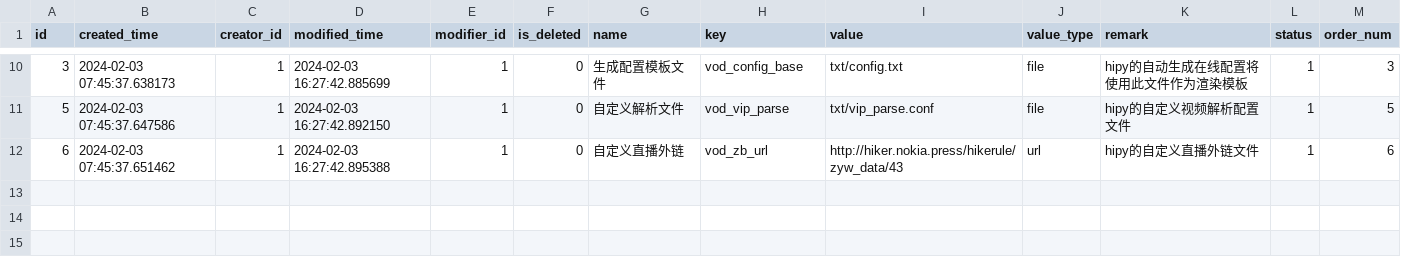
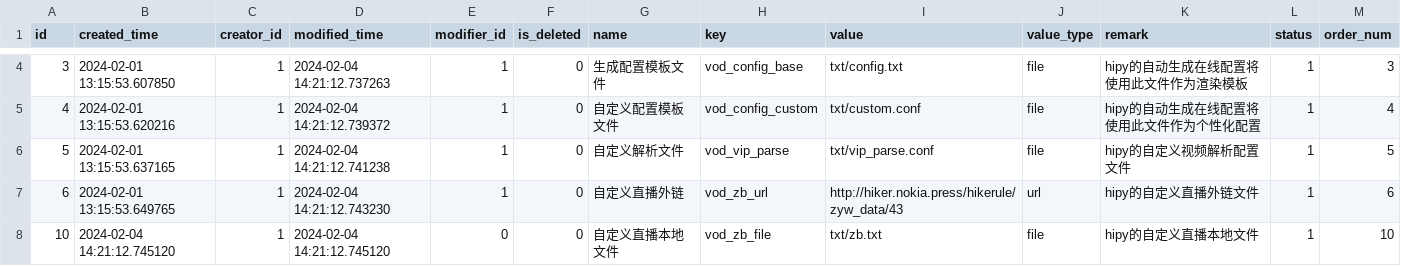
Before and after one commit to chiakiwang/hipy-server, a CSV file: app/db/init_data/vod_configs.csv, drawn as a sheet; only a part is shown, gaps mark what is left out; the diff covers the shown part only.

```diff
--- a/app/db/init_data/vod_configs.csv
+++ b/app/db/init_data/vod_configs.csv
@@ -10,3 +4,5 @@ id,created_time,creator_id,modified_time,modifier_id,is_deleted,name,key,value,v
-3,2024-02-03 07:45:37.638173,1,2024-02-03 16:27:42.885699,1,0,生成配置模板文件,vod_config_base,txt/config.txt,file,hipy的自动生成在线配置将使用此文件作为渲染模板,1,3
-5,2024-02-03 07:45:37.647586,1,2024-02-03 16:27:42.892150,1,0,自定义解析文件,vod_vip_parse,txt/vip_parse.conf,file,hipy的自定义视频解析配置文件,1,5
-6,2024-02-03 07:45:37.651462,1,2024-02-03 16:27:42.895388,1,0,自定义直播外链,vod_zb_url,http://hiker.nokia.press/hikerule/zyw_data/43,url,hipy的自定义直播外链文件,1,6
+3,2024-02-01 13:15:53.607850,1,2024-02-04 14:21:12.737263,1,0,生成配置模板文件,vod_config_base,txt/config.txt,file,hipy的自动生成在线配置将使用此文件作为渲染模板,1,3
+4,2024-02-01 13:15:53.620216,1,2024-02-04 14:21:12.739372,1,0,自定义配置模板文件,vod_config_custom,txt/custom.conf,file,hipy的自动生成在线配置将使用此文件作为个性化配置,1,4
+5,2024-02-01 13:15:53.637165,1,2024-02-04 14:21:12.741238,1,0,自定义解析文件,vod_vip_parse,txt/vip_parse.conf,file,hipy的自定义视频解析配置文件,1,5
+6,2024-02-01 13:15:53.649765,1,2024-02-04 14:21:12.743230,1,0,自定义直播外链,vod_zb_url,http://hiker.nokia.press/hikerule/zyw_data/43,url,hipy的自定义直播外链文件,1,6
+10,2024-02-04 14:21:12.745120,1,2024-02-04 14:21:12.745120,0,0,自定义直播本地文件,vod_zb_file,txt/zb.txt,file,hipy的自定义直播本地文件,1,10
```
Also changed, not shown: 4 added rows, 6 removed rows and 4 edited cells elsewhere in this file, app/db/init_data/dict_details.csv, app/db/init_data/job.csv, 3 other files.
